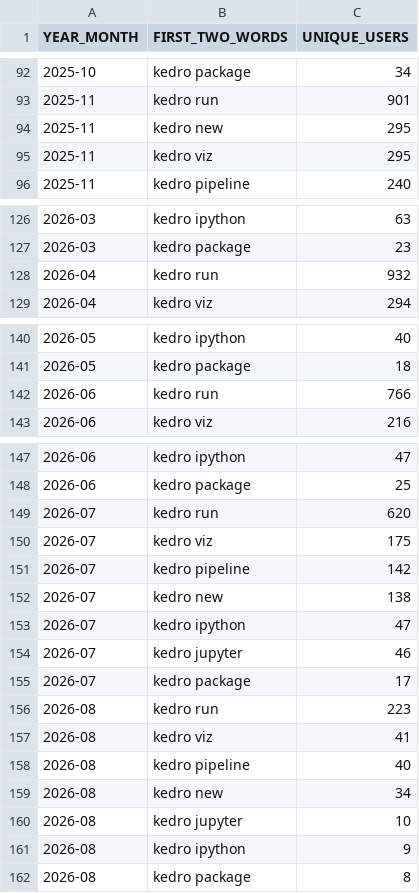
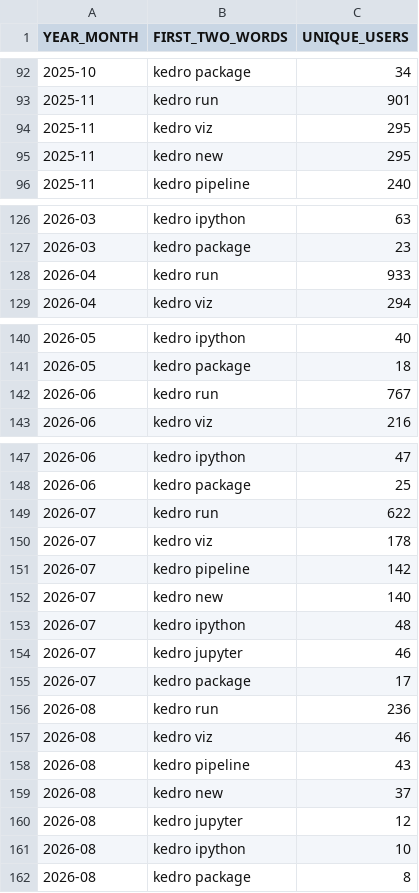
Before and after one commit to DimedS/kedro-pycafe-data, a CSV file: data/02_intermediate/kedro_commands_mau.csv, drawn as a sheet; only a part is shown, gaps mark what is left out.

```diff
--- a/data/02_intermediate/kedro_commands_mau.csv
+++ b/data/02_intermediate/kedro_commands_mau.csv
@@ -93,4 +93,4 @@ YEAR_MONTH,FIRST_TWO_WORDS,UNIQUE_USERS
 2025-11,kedro run,901
+2025-11,kedro viz,295
 2025-11,kedro new,295
-2025-11,kedro viz,295
 2025-11,kedro pipeline,240
@@ -127,3 +127,3 @@ YEAR_MONTH,FIRST_TWO_WORDS,UNIQUE_USERS
 2026-03,kedro package,23
-2026-04,kedro run,932
+2026-04,kedro run,933
 2026-04,kedro viz,294
@@ -141,3 +141,3 @@ YEAR_MONTH,FIRST_TWO_WORDS,UNIQUE_USERS
 2026-05,kedro package,18
-2026-06,kedro run,766
+2026-06,kedro run,767
 2026-06,kedro viz,216
@@ -148,15 +148,15 @@ YEAR_MONTH,FIRST_TWO_WORDS,UNIQUE_USERS
 2026-06,kedro package,25
-2026-07,kedro run,620
-2026-07,kedro viz,175
+2026-07,kedro run,622
+2026-07,kedro viz,178
 2026-07,kedro pipeline,142
-2026-07,kedro new,138
-2026-07,kedro ipython,47
+2026-07,kedro new,140
+2026-07,kedro ipython,48
 2026-07,kedro jupyter,46
 2026-07,kedro package,17
-2026-08,kedro run,223
-2026-08,kedro viz,41
-2026-08,kedro pipeline,40
-2026-08,kedro new,34
-2026-08,kedro jupyter,10
-2026-08,kedro ipython,9
+2026-08,kedro run,236
+2026-08,kedro viz,46
+2026-08,kedro pipeline,43
+2026-08,kedro new,37
+2026-08,kedro jupyter,12
+2026-08,kedro ipython,10
 2026-08,kedro package,8
```
Also changed, not shown: data/02_intermediate/downloads_by_country.csv, data/02_intermediate/kedro_plugins_mau.csv, 2 other files.
